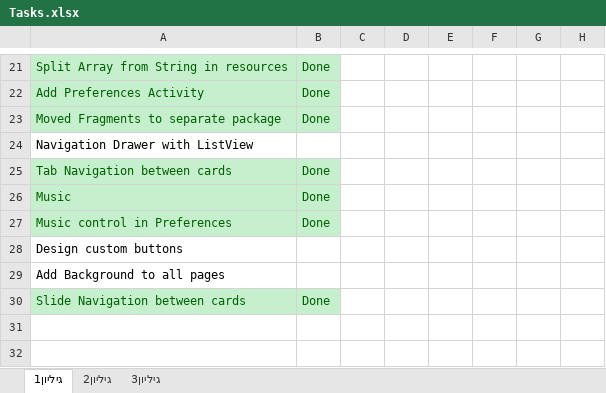
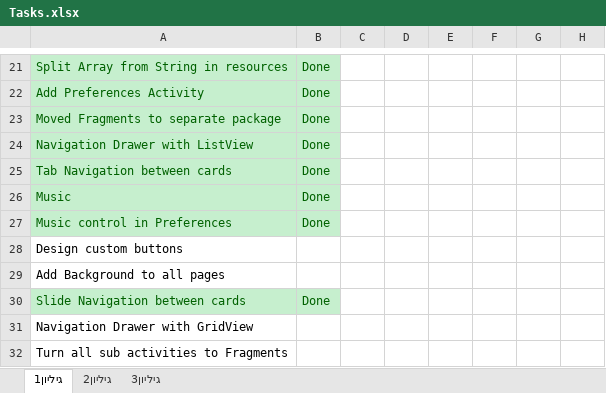
Before and after one commit to Ehudp/BnotyaResources, an Excel workbook: Maxim Resources/Tasks.xlsx, sheet גיליון1, drawn as a sheet; only a part is shown, gaps mark what is left out; values as stored, in another font and other column widths than the file's, no borders; the diff names each change by its address in the sheet, - before the commit and + after, or states it on an @@ line.

Commit message:
Tasks
Tasks

```diff
--- a/Maxim Resources/Tasks.xlsx (sheet גיליון1)
+++ b/Maxim Resources/Tasks.xlsx (sheet גיליון1)
-A24:B24 fill: none
+A24:B24 fill: #C6EFCE
-A24 text colour: black
+A24 text colour: #006100
-B24: (empty)
+B24: Done
+row 31: Navigation Drawer with GridView
+row 32: Turn all sub activities to Fragments
```
